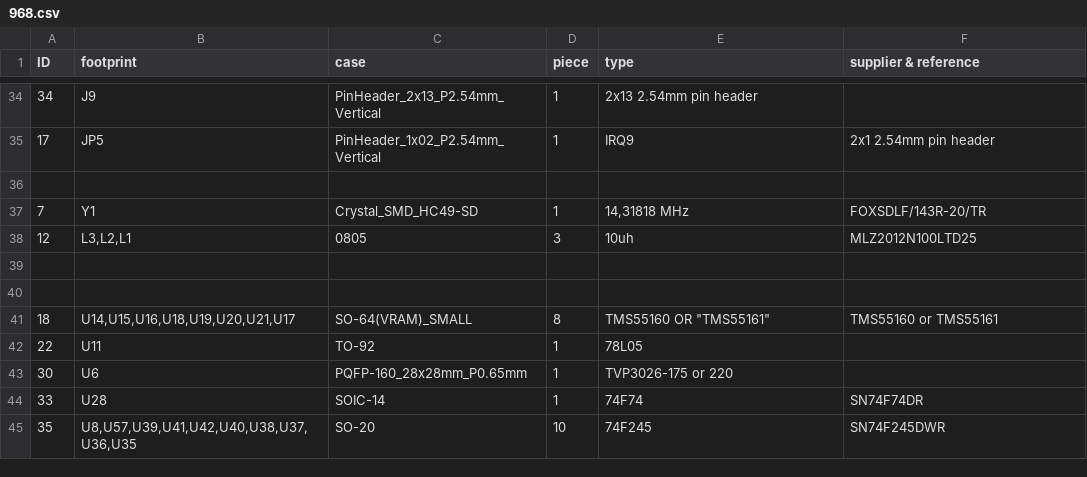
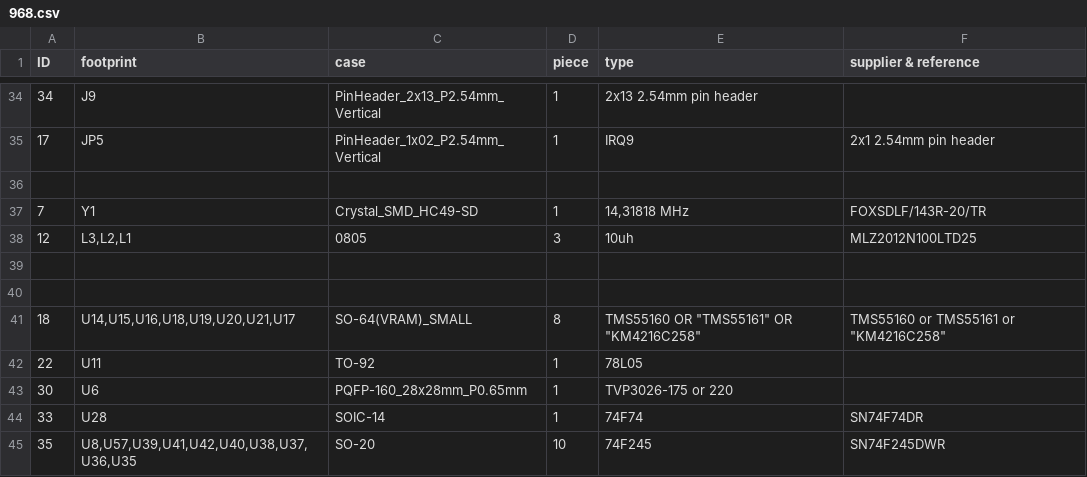
Before and after one commit to matt1187/968VL, a CSV file: gerber/968.csv, drawn as a sheet; only a part is shown, gaps mark what is left out.

Commit message:
Update 968.csv
added Samsung VRAM Type

```diff
--- a/gerber/968.csv
+++ b/gerber/968.csv
@@ -40,3 +40,3 @@
 
-18;"U14,U15,U16,U18,U19,U20,U21,U17";"SO-64(VRAM)_SMALL";8;"TMS55160" OR  "TMS55161" ;TMS55160 or TMS55161;;
+18;"U14,U15,U16,U18,U19,U20,U21,U17";"SO-64(VRAM)_SMALL";8;"TMS55160" OR  "TMS55161" OR "KM4216C258" ;TMS55160 or TMS55161 or "KM4216C258";;
 22;"U11";"TO-92";1;"78L05";;;
```
